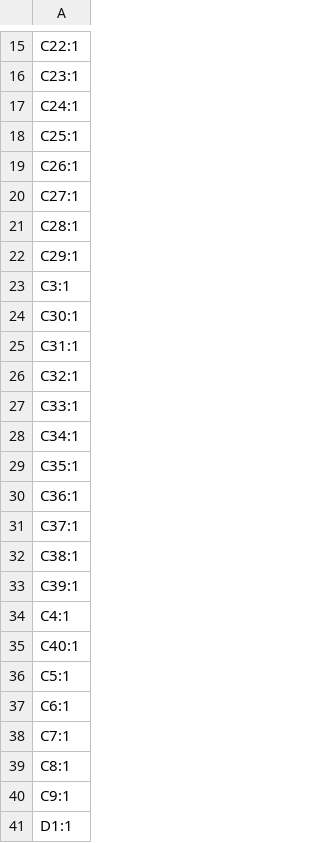
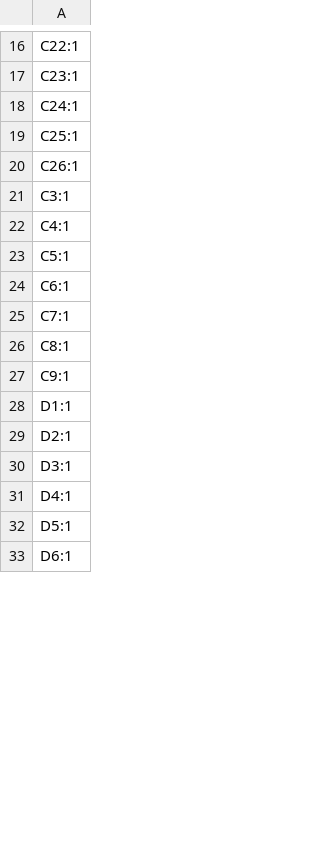
Before and after one commit to waterloo-rocketry/fydp2026, a CSV file: Theseus/PCB of Theseus/production/designators.csv, drawn as a sheet; only a part is shown, gaps mark what is left out; the shorter side is filled out with more unchanged rows; the diff covers the shown part only.

```diff
--- a/Theseus/PCB of Theseus/production/designators.csv
+++ b/Theseus/PCB of Theseus/production/designators.csv
@@ -19,18 +20,4 @@ C25:1
 C26:1
-C27:1
-C28:1
-C29:1
 C3:1
-C30:1
-C31:1
-C32:1
-C33:1
-C34:1
-C35:1
-C36:1
-C37:1
-C38:1
-C39:1
 C4:1
-C40:1
 C5:1
```
Also changed, not shown: 4 added rows, 29 removed rows and 8 edited cells elsewhere in this file, Theseus/PCB of Theseus/production/bom.csv, Theseus/PCB of Theseus/production/positions.csv, 22 other files.
